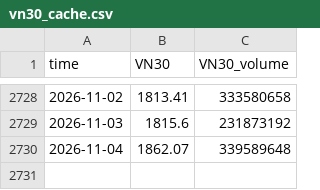
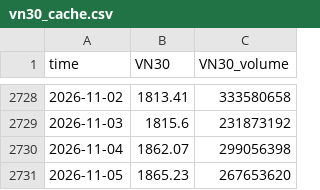
Before and after one commit to cuocsongthinhvuong8868-sketch/onl_quant-platform, a CSV file: data_lake/vn30_cache.csv, drawn as a sheet; only a part is shown, gaps mark what is left out.

```diff
--- a/data_lake/vn30_cache.csv
+++ b/data_lake/vn30_cache.csv
@@ -2729,2 +2729,3 @@ time,VN30,VN30_volume
 2026-11-03,1815.6,231873192
-2026-11-04,1862.07,339589648
+2026-11-04,1862.07,299056398
+2026-11-05,1865.23,267653620
```
Also changed, not shown: data_lake/LaiSuatLienNganHang_Wichart.csv, data_lake/vnindex_cache.csv, 5 other files.
